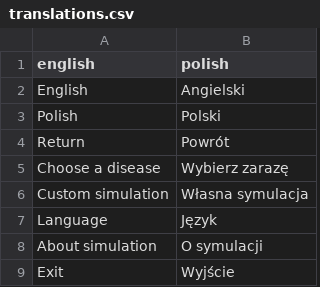
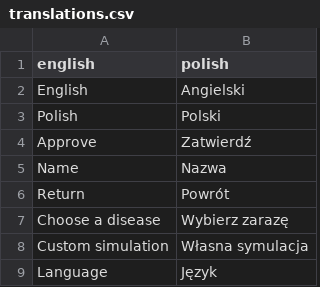
Before and after one commit to Paradise-blaze/Virus-Spreading-Simulation, a CSV file: simulation/resources/translations.csv, drawn as a sheet; only a part is shown; the shorter side is filled out with more unchanged rows.

```diff
--- a/simulation/resources/translations.csv
+++ b/simulation/resources/translations.csv
@@ -3,2 +3,4 @@ English,Angielski
 Polish,Polski
+Approve,Zatwierdź
+Name,Nazwa
 Return,Powrót
```
Also changed, not shown: 2 other files.
